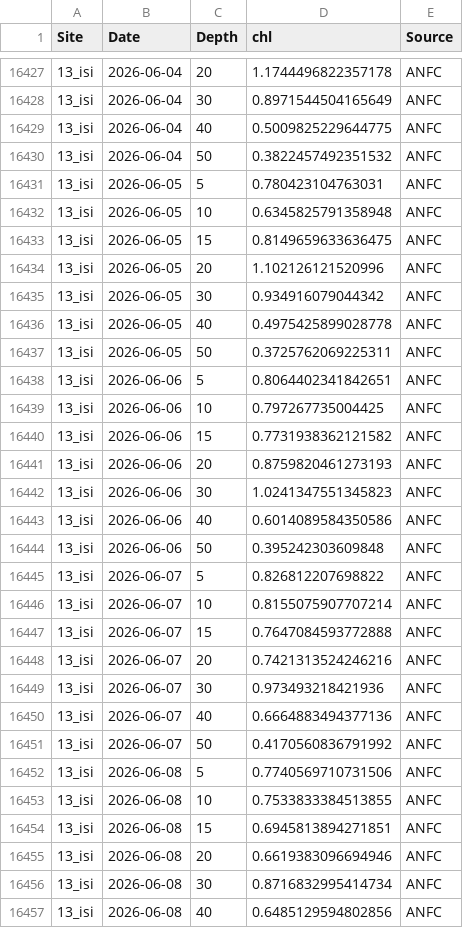
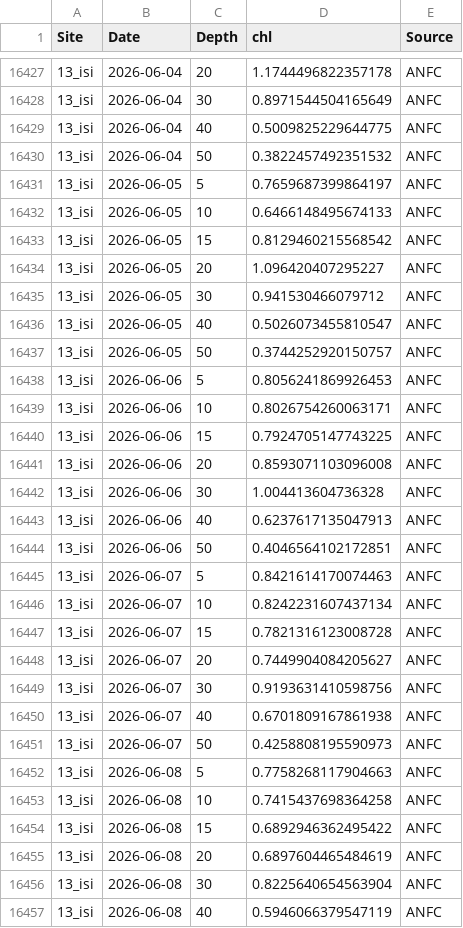
Before and after one commit to sharkbot952/demo, a CSV file: data/cmem/chl/chl_13_isi.csv, drawn as a sheet; only a part is shown, gaps mark what is left out; the diff covers the shown part only.

```diff
--- a/data/cmem/chl/chl_13_isi.csv
+++ b/data/cmem/chl/chl_13_isi.csv
@@ -16430,28 +16430,28 @@
 13_isi,2026-06-04,50,0.3822457492351532,ANFC
-13_isi,2026-06-05,5,0.780423104763031,ANFC
-13_isi,2026-06-05,10,0.6345825791358948,ANFC
-13_isi,2026-06-05,15,0.8149659633636475,ANFC
-13_isi,2026-06-05,20,1.102126121520996,ANFC
-13_isi,2026-06-05,30,0.934916079044342,ANFC
-13_isi,2026-06-05,40,0.4975425899028778,ANFC
-13_isi,2026-06-05,50,0.3725762069225311,ANFC
-13_isi,2026-06-06,5,0.8064402341842651,ANFC
-13_isi,2026-06-06,10,0.797267735004425,ANFC
-13_isi,2026-06-06,15,0.7731938362121582,ANFC
-13_isi,2026-06-06,20,0.8759820461273193,ANFC
-13_isi,2026-06-06,30,1.0241347551345823,ANFC
-13_isi,2026-06-06,40,0.6014089584350586,ANFC
-13_isi,2026-06-06,50,0.395242303609848,ANFC
-13_isi,2026-06-07,5,0.826812207698822,ANFC
-13_isi,2026-06-07,10,0.8155075907707214,ANFC
-13_isi,2026-06-07,15,0.7647084593772888,ANFC
-13_isi,2026-06-07,20,0.7421313524246216,ANFC
-13_isi,2026-06-07,30,0.973493218421936,ANFC
-13_isi,2026-06-07,40,0.6664883494377136,ANFC
-13_isi,2026-06-07,50,0.4170560836791992,ANFC
-13_isi,2026-06-08,5,0.7740569710731506,ANFC
-13_isi,2026-06-08,10,0.7533833384513855,ANFC
-13_isi,2026-06-08,15,0.6945813894271851,ANFC
-13_isi,2026-06-08,20,0.6619383096694946,ANFC
-13_isi,2026-06-08,30,0.8716832995414734,ANFC
-13_isi,2026-06-08,40,0.6485129594802856,ANFC
+13_isi,2026-06-05,5,0.7659687399864197,ANFC
+13_isi,2026-06-05,10,0.6466148495674133,ANFC
+13_isi,2026-06-05,15,0.8129460215568542,ANFC
+13_isi,2026-06-05,20,1.096420407295227,ANFC
+13_isi,2026-06-05,30,0.941530466079712,ANFC
+13_isi,2026-06-05,40,0.5026073455810547,ANFC
+13_isi,2026-06-05,50,0.3744252920150757,ANFC
+13_isi,2026-06-06,5,0.8056241869926453,ANFC
+13_isi,2026-06-06,10,0.8026754260063171,ANFC
+13_isi,2026-06-06,15,0.7924705147743225,ANFC
+13_isi,2026-06-06,20,0.8593071103096008,ANFC
+13_isi,2026-06-06,30,1.004413604736328,ANFC
+13_isi,2026-06-06,40,0.6237617135047913,ANFC
+13_isi,2026-06-06,50,0.4046564102172851,ANFC
+13_isi,2026-06-07,5,0.8421614170074463,ANFC
+13_isi,2026-06-07,10,0.8242231607437134,ANFC
+13_isi,2026-06-07,15,0.7821316123008728,ANFC
+13_isi,2026-06-07,20,0.7449904084205627,ANFC
+13_isi,2026-06-07,30,0.9193631410598756,ANFC
+13_isi,2026-06-07,40,0.6701809167861938,ANFC
+13_isi,2026-06-07,50,0.4258808195590973,ANFC
+13_isi,2026-06-08,5,0.7758268117904663,ANFC
+13_isi,2026-06-08,10,0.7415437698364258,ANFC
+13_isi,2026-06-08,15,0.6892946362495422,ANFC
+13_isi,2026-06-08,20,0.6897604465484619,ANFC
+13_isi,2026-06-08,30,0.8225640654563904,ANFC
+13_isi,2026-06-08,40,0.5946066379547119,ANFC
```
Also changed, not shown: 7 added rows and 36 edited cells elsewhere in this file, data/cmem/chl/chl_14_ota.csv, data/cmem/chl/chl_16_tom.csv, 10 other files.
